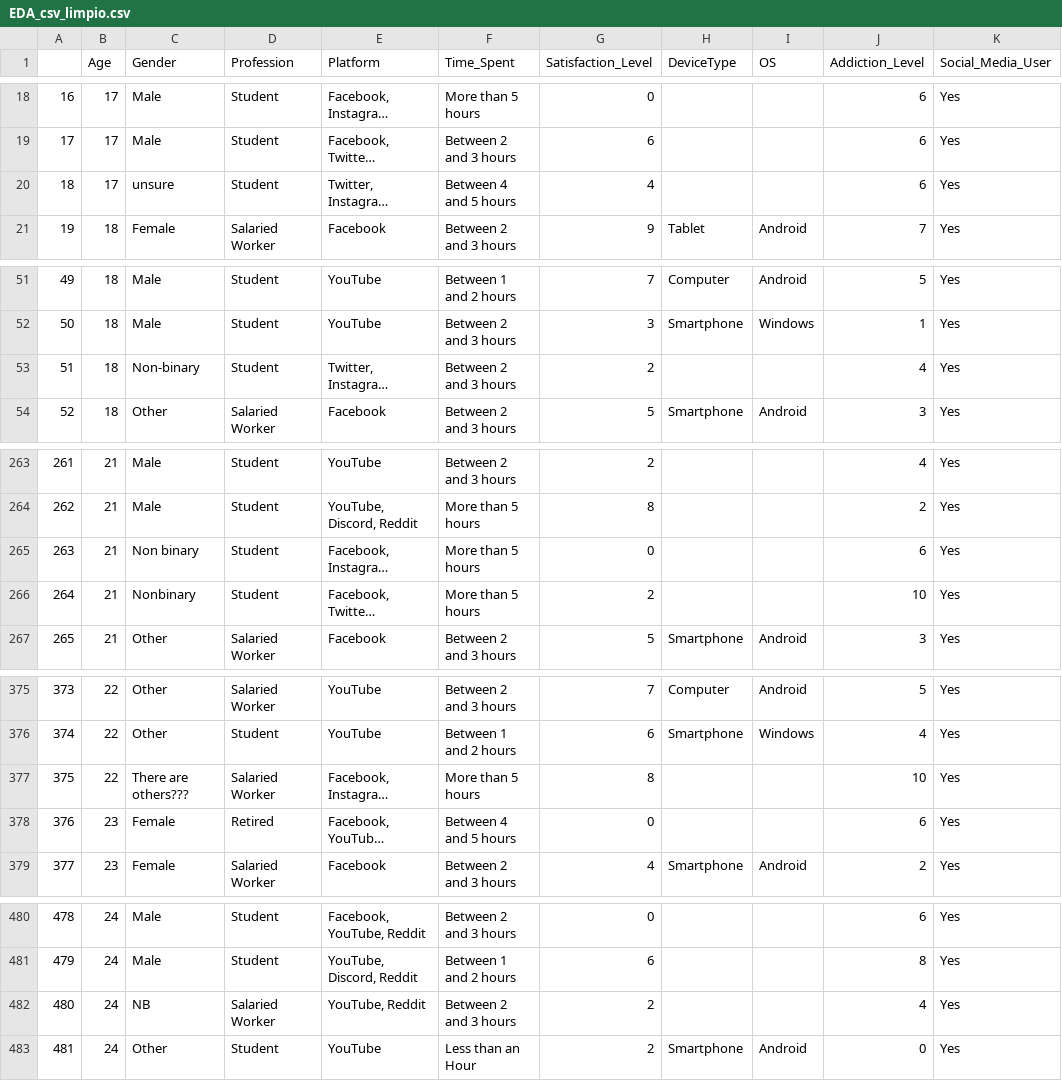
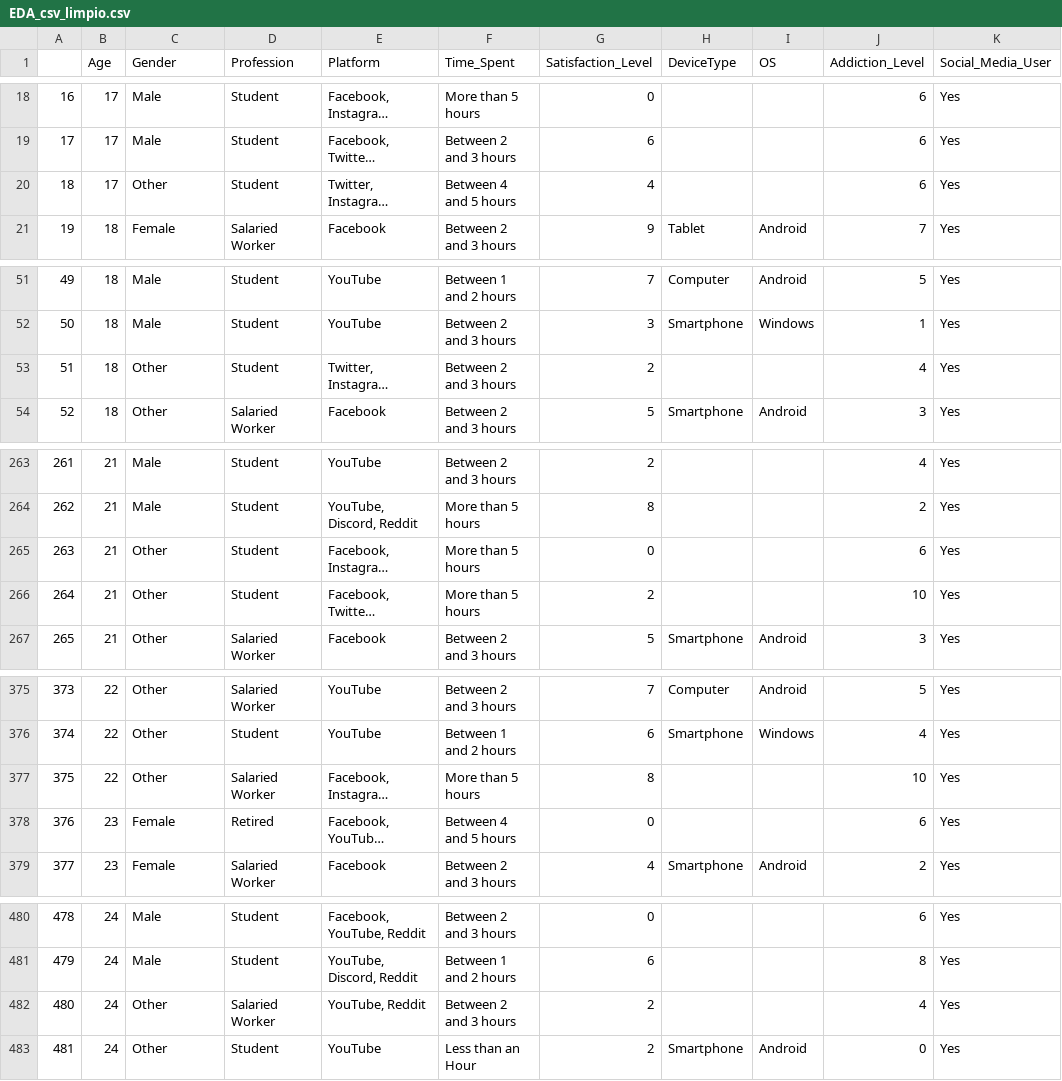
Before and after one commit to alexvillaro2003/EDA_SocialMedia_MentalHealth, a CSV file: EDA_csv_limpio.csv, drawn as a sheet; only a part is shown, gaps mark what is left out; long unchanged cells end in …; the diff covers the shown part only; the diff names each change by its address in the sheet, - before the commit and + after, or states it on an @@ line.

```diff
--- a/EDA_csv_limpio.csv
+++ b/EDA_csv_limpio.csv
-C20 (Gender): unsure
+C20 (Gender): Other
-C53 (Gender): Non-binary
+C53 (Gender): Other
-C265 (Gender): Non binary
+C265 (Gender): Other
-C266 (Gender): Nonbinary
+C266 (Gender): Other
-C377 (Gender): There are others???
+C377 (Gender): Other
-C482 (Gender): NB
+C482 (Gender): Other
```
Also changed, not shown: 1 edited cell elsewhere in this file, 4 other files.
